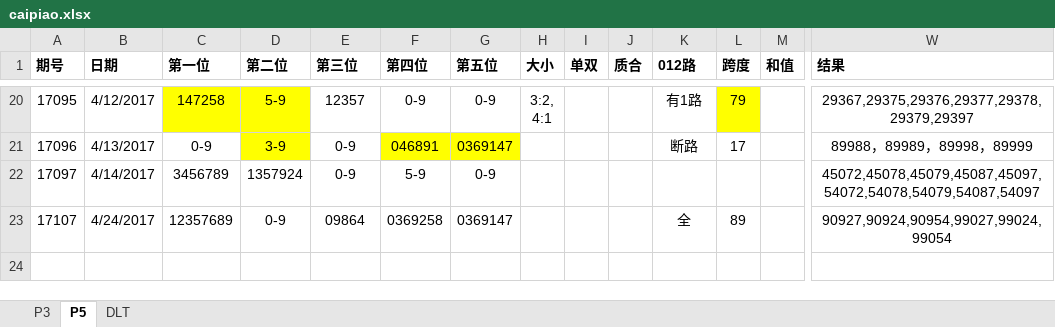
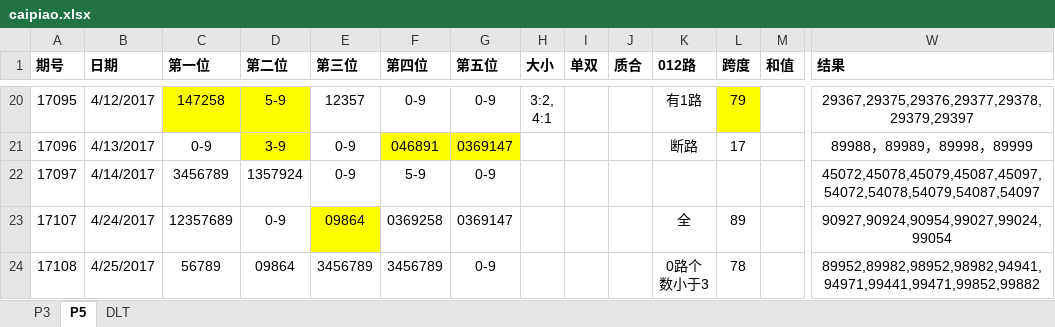
Before and after one commit to zhoubo8308/caipiao, an Excel workbook: caipiao.xlsx, sheet P5, drawn as a sheet; only a part is shown, gaps mark what is left out; values as stored, in another font and other column widths than the file's, no borders; rows hold the shown columns only; ↵ is a line break in a cell; the diff names each change by its address in the sheet, - before the commit and + after, or states it on an @@ line.

```diff
--- a/caipiao.xlsx (sheet P5)
+++ b/caipiao.xlsx (sheet P5)
-E23 fill: none
+E23 fill: #FFFF00
+row 24: 17108 | 4/25/2017 | 56789 | 09864 | 3456789 | 3456789 | 0-9 |  |  |  | 0路个 ↵ 数小于3 | 78 |  | 89952,89982,98952,98982,94941,94971,99441,99471,99852,99882
```
Also changed, not shown: sheet P3.
